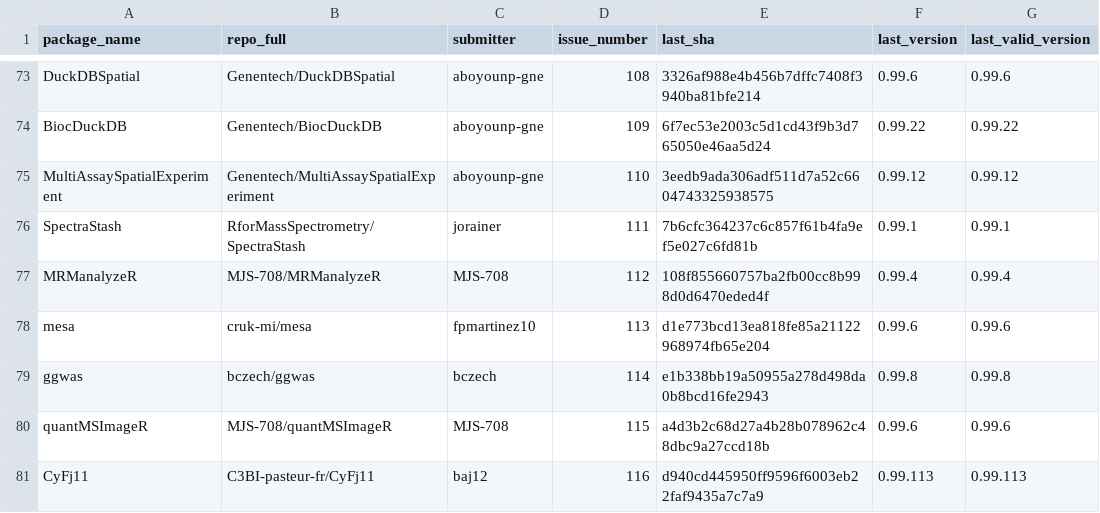
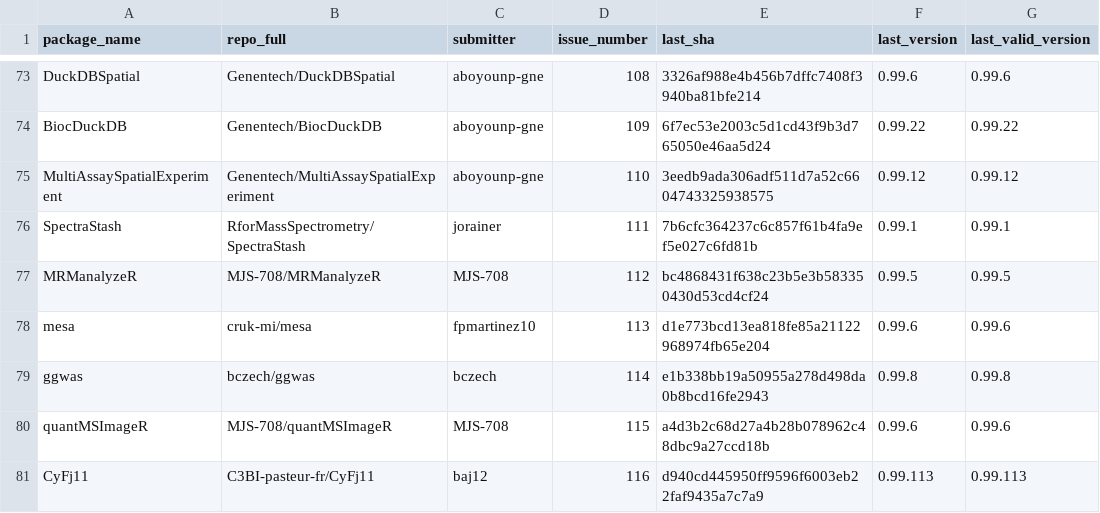
Before and after one commit to Bioconductor/BiocContributions, a CSV file: submissions/submitted_packages.csv, drawn as a sheet; only a part is shown, gaps mark what is left out.

Commit message:
Update build SHAs and versions

```diff
--- a/submissions/submitted_packages.csv
+++ b/submissions/submitted_packages.csv
@@ -76,3 +76,3 @@ MultiAssaySpatialExperiment,Genentech/MultiAssaySpatialExperiment,aboyounp-gne,1
 SpectraStash,RforMassSpectrometry/SpectraStash,jorainer,111,7b6cfc364237c6c857f61b4fa9ef5e027c6fd81b,0.99.1,0.99.1
-MRManalyzeR,MJS-708/MRManalyzeR,MJS-708,112,108f855660757ba2fb00cc8b998d0d6470eded4f,0.99.4,0.99.4
+MRManalyzeR,MJS-708/MRManalyzeR,MJS-708,112,bc4868431f638c23b5e3b583350430d53cd4cf24,0.99.5,0.99.5
 mesa,cruk-mi/mesa,fpmartinez10,113,d1e773bcd13ea818fe85a21122968974fb65e204,0.99.6,0.99.6
```
